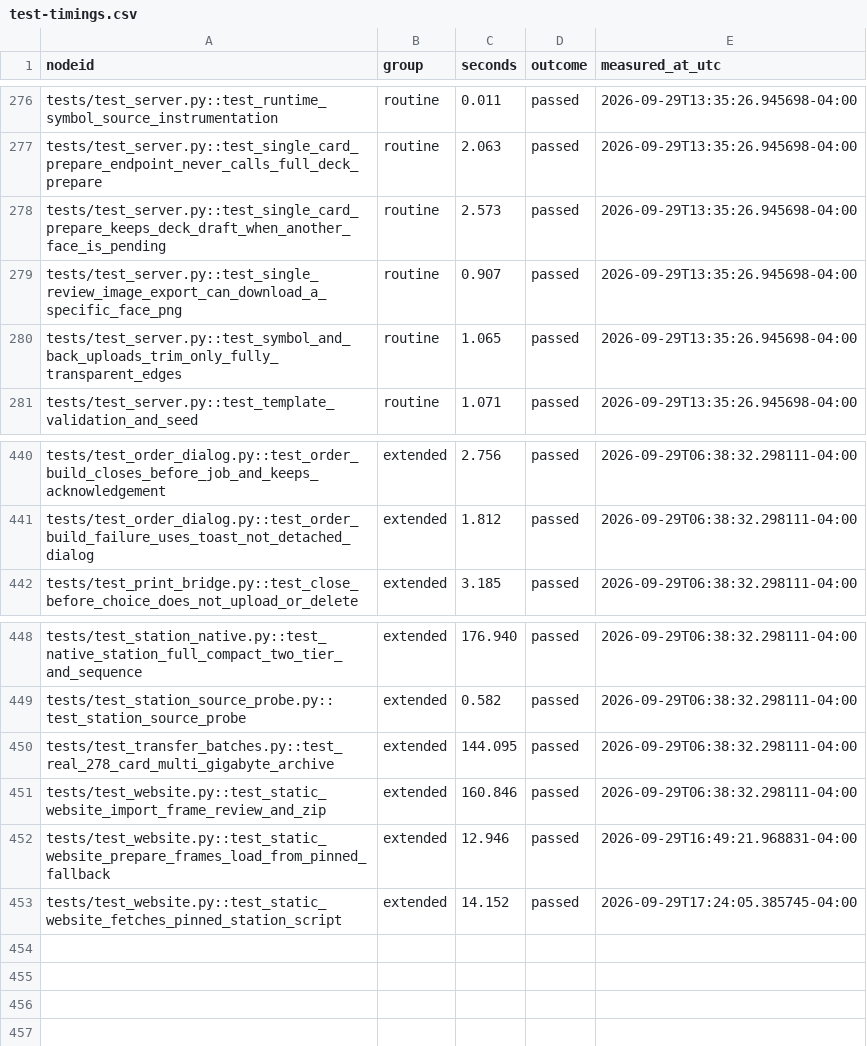
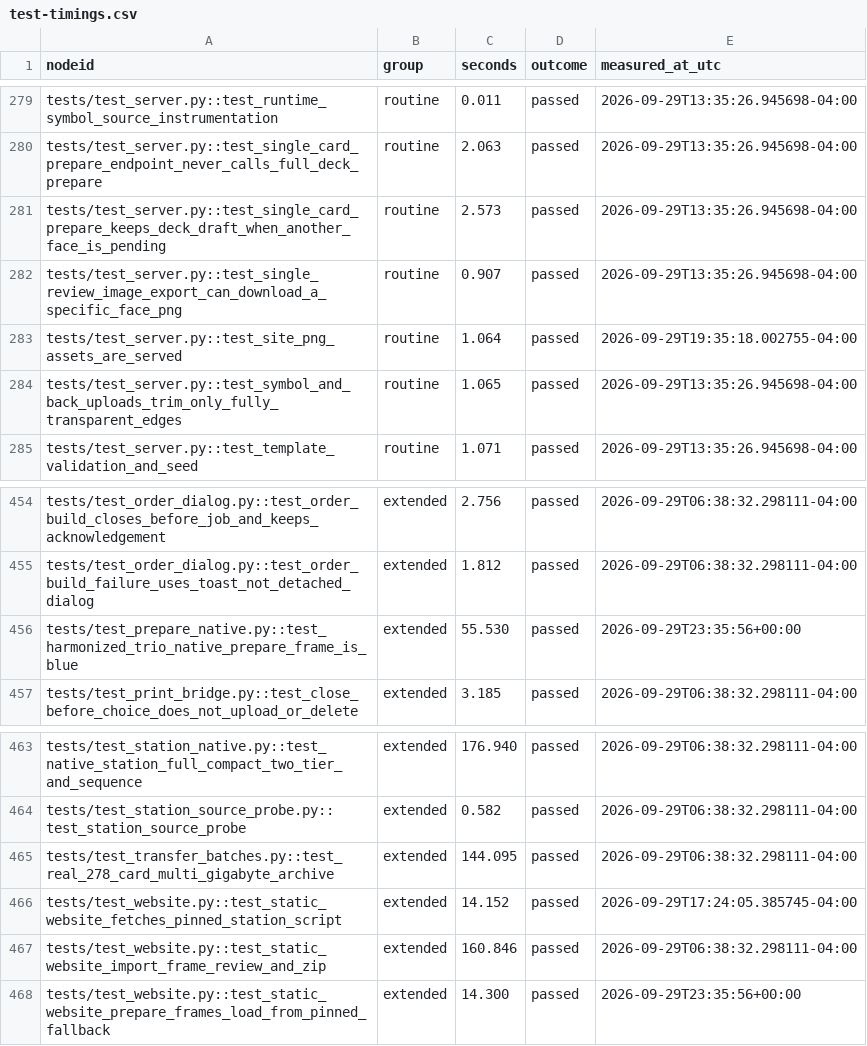
Before and after one commit to andro951/cards, a CSV file: ProxyFoundry/docs/test-timings.csv, drawn as a sheet; only a part is shown, gaps mark what is left out; the diff covers the shown part only.

Commit message:
Color Prepare frames from host card

```diff
--- a/ProxyFoundry/docs/test-timings.csv
+++ b/ProxyFoundry/docs/test-timings.csv
@@ -279,2 +282,3 @@ tests/test_server.py::test_single_card_prepare_keeps_deck_draft_when_another_fac
 tests/test_server.py::test_single_review_image_export_can_download_a_specific_face_png,routine,0.907,passed,2026-09-29T13:35:26.945698-04:00
+tests/test_server.py::test_site_png_assets_are_served,routine,1.064,passed,2026-09-29T19:35:18.002755-04:00
 tests/test_server.py::test_symbol_and_back_uploads_trim_only_fully_transparent_edges,routine,1.065,passed,2026-09-29T13:35:26.945698-04:00
@@ -441,2 +455,3 @@ tests/test_order_dialog.py::test_order_build_closes_before_job_and_keeps_acknowl
 tests/test_order_dialog.py::test_order_build_failure_uses_toast_not_detached_dialog,extended,1.812,passed,2026-09-29T06:38:32.298111-04:00
+tests/test_prepare_native.py::test_harmonized_trio_native_prepare_frame_is_blue,extended,55.530,passed,2026-09-29T23:35:56+00:00
 tests/test_print_bridge.py::test_close_before_choice_does_not_upload_or_delete,extended,3.185,passed,2026-09-29T06:38:32.298111-04:00
@@ -450,4 +465,4 @@ tests/test_station_source_probe.py::test_station_source_probe,extended,0.582,pas
 tests/test_transfer_batches.py::test_real_278_card_multi_gigabyte_archive,extended,144.095,passed,2026-09-29T06:38:32.298111-04:00
+tests/test_website.py::test_static_website_fetches_pinned_station_script,extended,14.152,passed,2026-09-29T17:24:05.385745-04:00
 tests/test_website.py::test_static_website_import_frame_review_and_zip,extended,160.846,passed,2026-09-29T06:38:32.298111-04:00
-tests/test_website.py::test_static_website_prepare_frames_load_from_pinned_fallback,extended,12.946,passed,2026-09-29T16:49:21.968831-04:00
-tests/test_website.py::test_static_website_fetches_pinned_station_script,extended,14.152,passed,2026-09-29T17:24:05.385745-04:00
+tests/test_website.py::test_static_website_prepare_frames_load_from_pinned_fallback,extended,14.300,passed,2026-09-29T23:35:56+00:00
```
Also changed, not shown: 14 added rows and 1 removed row elsewhere in this file, 6 other files.
